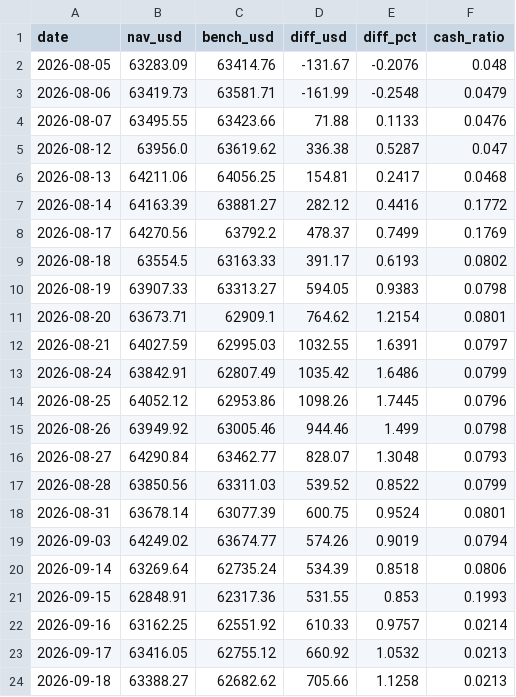
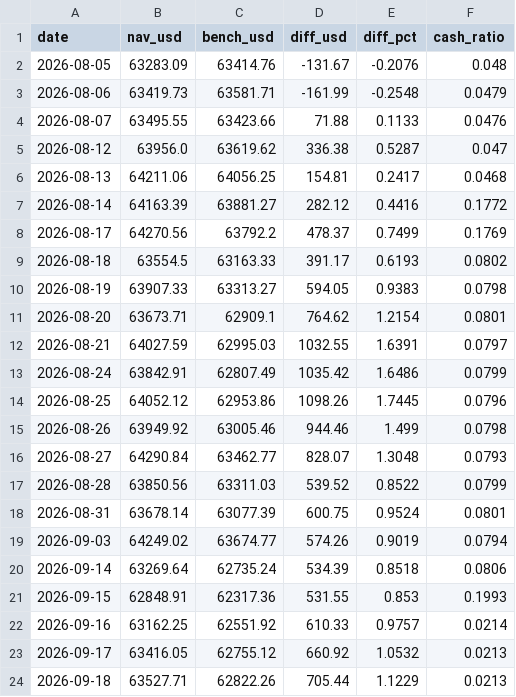
Before and after one commit to kimurap-collab/vs-sp500, a CSV file: ledger/history.csv, drawn as a sheet.

```diff
--- a/ledger/history.csv
+++ b/ledger/history.csv
@@ -23,2 +23,2 @@ date,nav_usd,bench_usd,diff_usd,diff_pct,cash_ratio
 2026-09-17,63416.05,62755.12,660.92,1.0532,0.0213
-2026-09-18,63388.27,62682.62,705.66,1.1258,0.0213
+2026-09-18,63527.71,62822.26,705.44,1.1229,0.0213
```
Also changed, not shown: ledger/rsi/history.csv, 4 other files.
